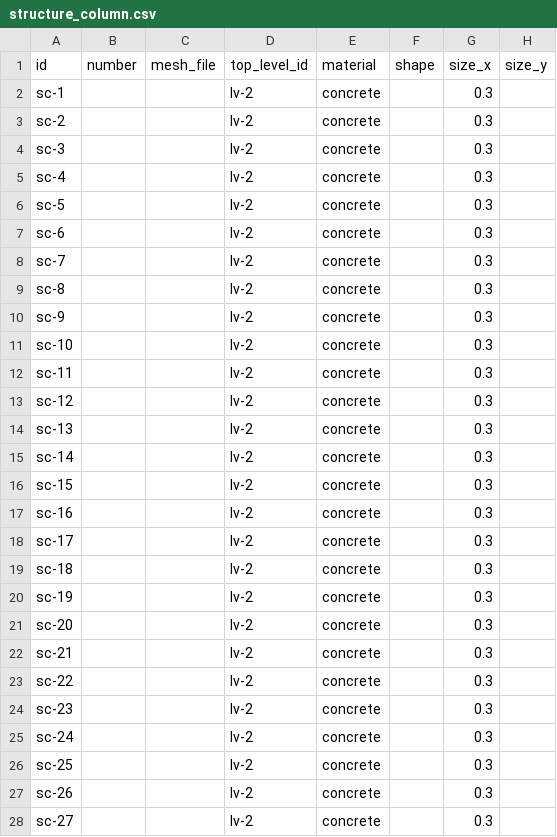
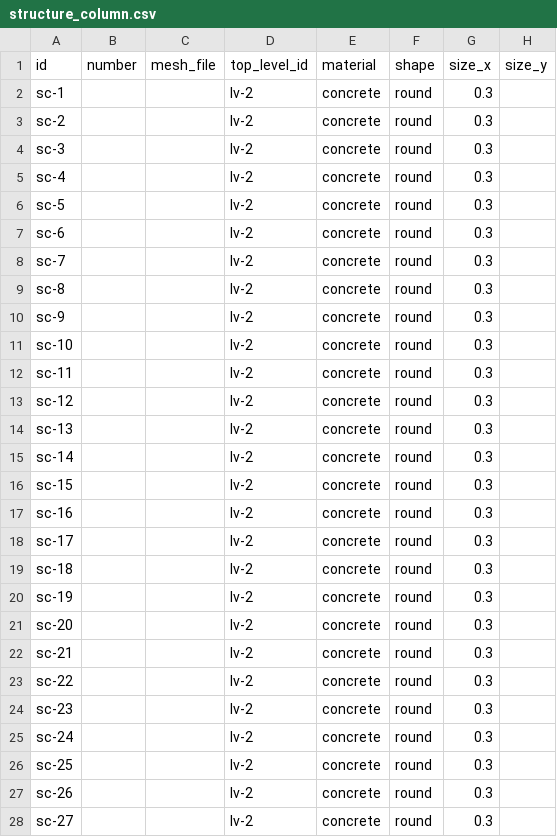
Before and after one commit to NovaShang/BimDown, a CSV file: sample_data/rac_advanced/lv-1/structure_column.csv, drawn as a sheet; only a part is shown; the diff covers the shown part only.

Commit message:
fix(sample): repair rac_advanced so validate reports no issues
Scripted with scripts/fix-rac-advanced.mjs (re-runnable): column/beam
shapes, level numbers, slab openings restored from the original SVG with
op- ids, lv-1 furniture and planting as furniture rows with furniture
types (they collided with the shade-support mesh ids), wall ends joined
to the wall they meet so the rooms close, rooms rebuilt. Drops only rows
without geometry (3 openings, a 0x0 door, 3 topography meshes).

validate: a railing with a mesh_file is not 'no geometry'; a wall opening
needs a width (spec: required). A test keeps the sample at 0 issues.

```diff
--- a/sample_data/rac_advanced/lv-1/structure_column.csv
+++ b/sample_data/rac_advanced/lv-1/structure_column.csv
@@ -1,28 +1,28 @@
 id,number,mesh_file,top_level_id,material,shape,size_x,size_y
-sc-1,,,lv-2,concrete,,0.3,
-sc-2,,,lv-2,concrete,,0.3,
-sc-3,,,lv-2,concrete,,0.3,
-sc-4,,,lv-2,concrete,,0.3,
-sc-5,,,lv-2,concrete,,0.3,
-sc-6,,,lv-2,concrete,,0.3,
-sc-7,,,lv-2,concrete,,0.3,
-sc-8,,,lv-2,concrete,,0.3,
-sc-9,,,lv-2,concrete,,0.3,
-sc-10,,,lv-2,concrete,,0.3,
-sc-11,,,lv-2,concrete,,0.3,
-sc-12,,,lv-2,concrete,,0.3,
-sc-13,,,lv-2,concrete,,0.3,
-sc-14,,,lv-2,concrete,,0.3,
-sc-15,,,lv-2,concrete,,0.3,
-sc-16,,,lv-2,concrete,,0.3,
-sc-17,,,lv-2,concrete,,0.3,
-sc-18,,,lv-2,concrete,,0.3,
-sc-19,,,lv-2,concrete,,0.3,
-sc-20,,,lv-2,concrete,,0.3,
-sc-21,,,lv-2,concrete,,0.3,
-sc-22,,,lv-2,concrete,,0.3,
-sc-23,,,lv-2,concrete,,0.3,
-sc-24,,,lv-2,concrete,,0.3,
-sc-25,,,lv-2,concrete,,0.3,
-sc-26,,,lv-2,concrete,,0.3,
-sc-27,,,lv-2,concrete,,0.3,
+sc-1,,,lv-2,concrete,round,0.3,
+sc-2,,,lv-2,concrete,round,0.3,
+sc-3,,,lv-2,concrete,round,0.3,
+sc-4,,,lv-2,concrete,round,0.3,
+sc-5,,,lv-2,concrete,round,0.3,
+sc-6,,,lv-2,concrete,round,0.3,
+sc-7,,,lv-2,concrete,round,0.3,
+sc-8,,,lv-2,concrete,round,0.3,
+sc-9,,,lv-2,concrete,round,0.3,
+sc-10,,,lv-2,concrete,round,0.3,
+sc-11,,,lv-2,concrete,round,0.3,
+sc-12,,,lv-2,concrete,round,0.3,
+sc-13,,,lv-2,concrete,round,0.3,
+sc-14,,,lv-2,concrete,round,0.3,
+sc-15,,,lv-2,concrete,round,0.3,
+sc-16,,,lv-2,concrete,round,0.3,
+sc-17,,,lv-2,concrete,round,0.3,
+sc-18,,,lv-2,concrete,round,0.3,
+sc-19,,,lv-2,concrete,round,0.3,
+sc-20,,,lv-2,concrete,round,0.3,
+sc-21,,,lv-2,concrete,round,0.3,
+sc-22,,,lv-2,concrete,round,0.3,
+sc-23,,,lv-2,concrete,round,0.3,
+sc-24,,,lv-2,concrete,round,0.3,
+sc-25,,,lv-2,concrete,round,0.3,
+sc-26,,,lv-2,concrete,round,0.3,
+sc-27,,,lv-2,concrete,round,0.3,
```
Also changed, not shown: 34 edited cells elsewhere in this file, sample_data/rac_advanced/global/beam.csv, sample_data/rac_advanced/lv-2/door.csv, 33 other files.
